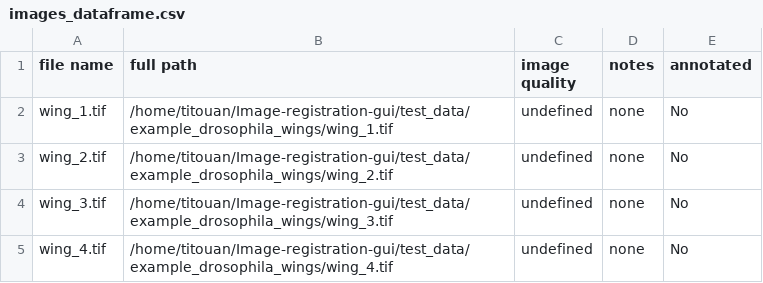
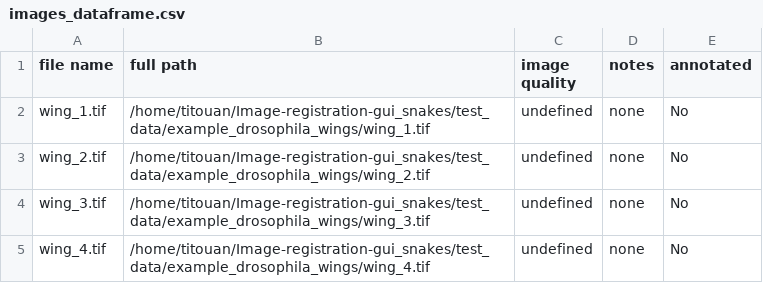
Before and after one commit to LMU-AgGompel/Image-registration-gui, a CSV file: test_data/example_project/images_dataframe.csv, drawn as a sheet.

```diff
--- a/test_data/example_project/images_dataframe.csv
+++ b/test_data/example_project/images_dataframe.csv
@@ -1,5 +1,5 @@
 file name,full path,image quality,notes,annotated
-wing_1.tif,/home/titouan/Image-registration-gui/test_data/example_drosophila_wings/wing_1.tif,undefined,none,No
-wing_2.tif,/home/titouan/Image-registration-gui/test_data/example_drosophila_wings/wing_2.tif,undefined,none,No
-wing_3.tif,/home/titouan/Image-registration-gui/test_data/example_drosophila_wings/wing_3.tif,undefined,none,No
-wing_4.tif,/home/titouan/Image-registration-gui/test_data/example_drosophila_wings/wing_4.tif,undefined,none,No
+wing_1.tif,/home/titouan/Image-registration-gui_snakes/test_data/example_drosophila_wings/wing_1.tif,undefined,none,No
+wing_2.tif,/home/titouan/Image-registration-gui_snakes/test_data/example_drosophila_wings/wing_2.tif,undefined,none,No
+wing_3.tif,/home/titouan/Image-registration-gui_snakes/test_data/example_drosophila_wings/wing_3.tif,undefined,none,No
+wing_4.tif,/home/titouan/Image-registration-gui_snakes/test_data/example_drosophila_wings/wing_4.tif,undefined,none,No
```
Also changed, not shown: 12 other files.
